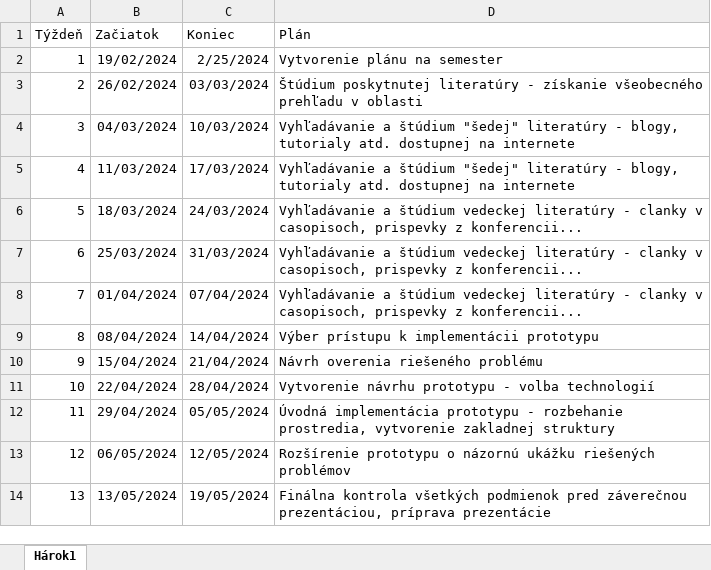
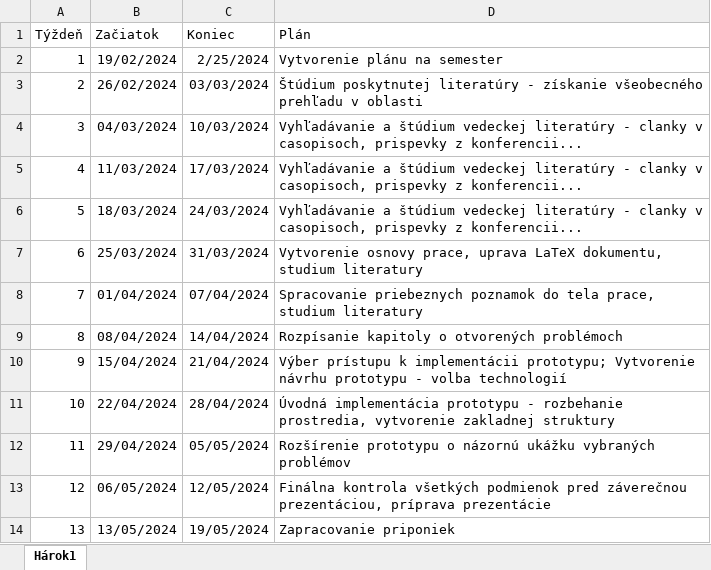
Before and after one commit to MDrahos/DP_Microfrontend_Drahos, an Excel workbook: predbezny plan.xlsx, sheet Hárok1, drawn as a sheet; values as stored, in another font and other column widths than the file's, no borders; the diff names each change by its address in the sheet, - before the commit and + after, or states it on an @@ line.

```diff
--- a/predbezny plan.xlsx (sheet Hárok1)
+++ b/predbezny plan.xlsx (sheet Hárok1)
-D4:D5 (Plán): …a štúdium "šedej" literatúry - blogy, tutorialy atd. dostupnej na internete
+D4:D5 (Plán): …a štúdium vedeckej literatúry - clanky v casopisoch, prispevky z konferencii...
-D7 (Plán): Vyhľadávanie a štúdium vedeckej literatúry - clanky v casopisoch, prispevky z konferencii...
+D7 (Plán): Vytvorenie osnovy prace, uprava LaTeX dokumentu, studium literatury
-D8 (Plán): Vyhľadávanie a štúdium vedeckej literatúry - clanky v casopisoch, prispevky z konferencii...
+D8 (Plán): Spracovanie priebeznych poznamok do tela prace, studium literatury
-D9 (Plán): Výber prístupu k implementácii prototypu
+D9 (Plán): Rozpísanie kapitoly o otvorených problémoch
-D10 (Plán): Návrh overenia riešeného problému
+D10 (Plán): Výber prístupu k implementácii prototypu; Vytvorenie návrhu prototypu - volba technologií
-D11 (Plán): Vytvorenie návrhu prototypu - volba technologií
+D11 (Plán): Úvodná implementácia prototypu - rozbehanie prostredia, vytvorenie zakladnej struktury
-D12 (Plán): Úvodná implementácia prototypu - rozbehanie prostredia, vytvorenie zakladnej struktury
+D12 (Plán): Rozšírenie prototypu o názornú ukážku vybraných problémov
-D13 (Plán): Rozšírenie prototypu o názornú ukážku riešených problémov
+D13 (Plán): Finálna kontrola všetkých podmienok pred záverečnou prezentáciou, príprava prezentácie
-D14 (Plán): Finálna kontrola všetkých podmienok pred záverečnou prezentáciou, príprava prezentácie
+D14 (Plán): Zapracovanie priponiek
```
Also changed, not shown: 14 other files.
